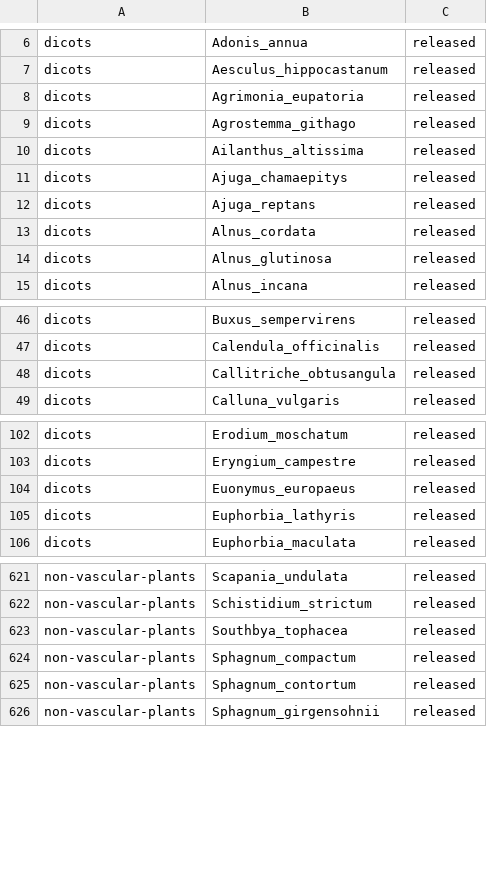
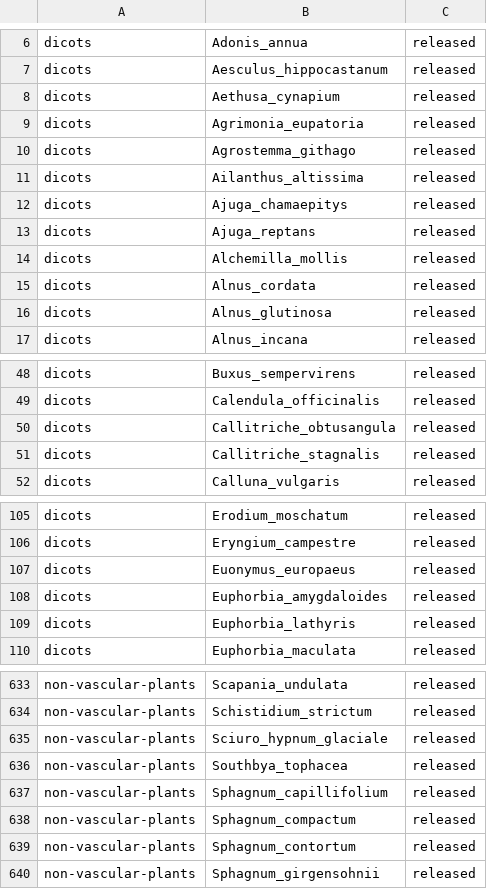
Before and after one commit to DToL-Plant-Working-Group/plant-sequencing-status, a TSV file: data/all_assembled_plant_genomes.tsv, drawn as a sheet; only a part is shown, gaps mark what is left out; the diff covers the shown part only; the diff names each change by its address in the sheet, - before the commit and + after, or states it on an @@ line.

```diff
--- a/data/all_assembled_plant_genomes.tsv
+++ b/data/all_assembled_plant_genomes.tsv
+row 8: dicots | Aethusa_cynapium | released
+row 14: dicots | Alchemilla_mollis | released
+row 51: dicots | Callitriche_stagnalis | released
+row 108: dicots | Euphorbia_amygdaloides | released
+row 635: non-vascular-plants | Sciuro_hypnum_glaciale | released
+row 637: non-vascular-plants | Sphagnum_capillifolium | released
```
Also changed, not shown: 16 added rows elsewhere in this file, data/all_plant_samples_by_genomic_data.tsv, data/genome_size_assemblies.tsv, 5 other files.
